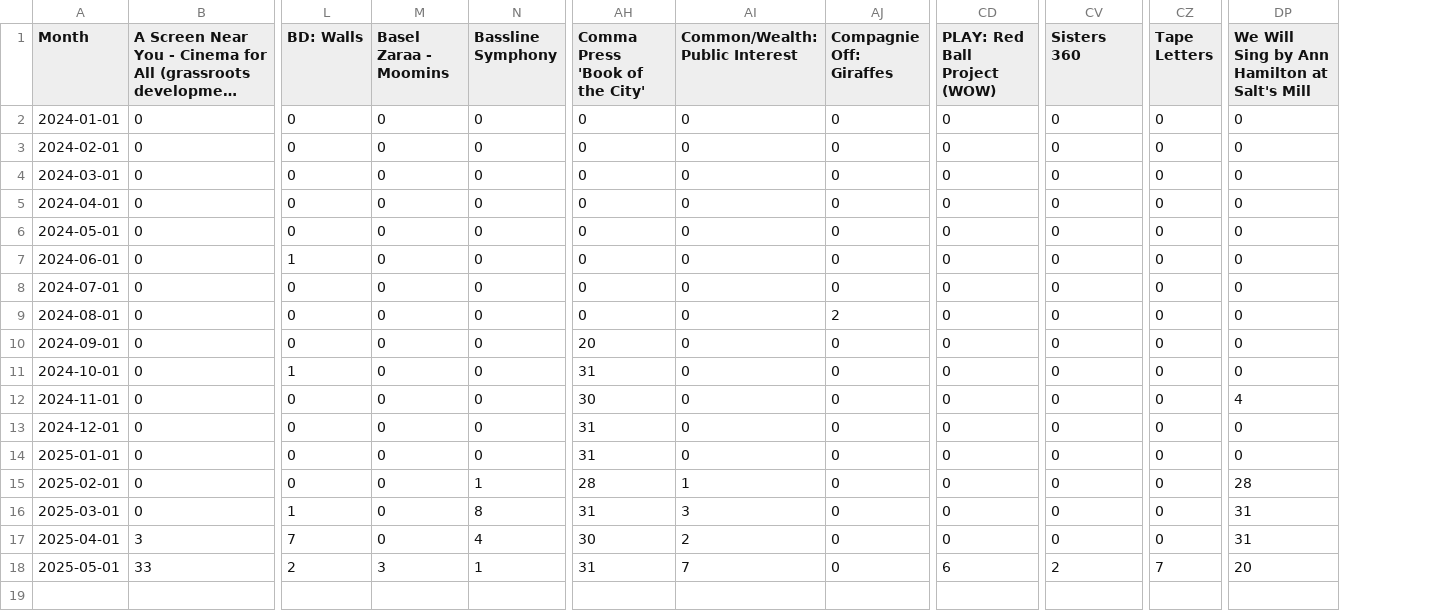
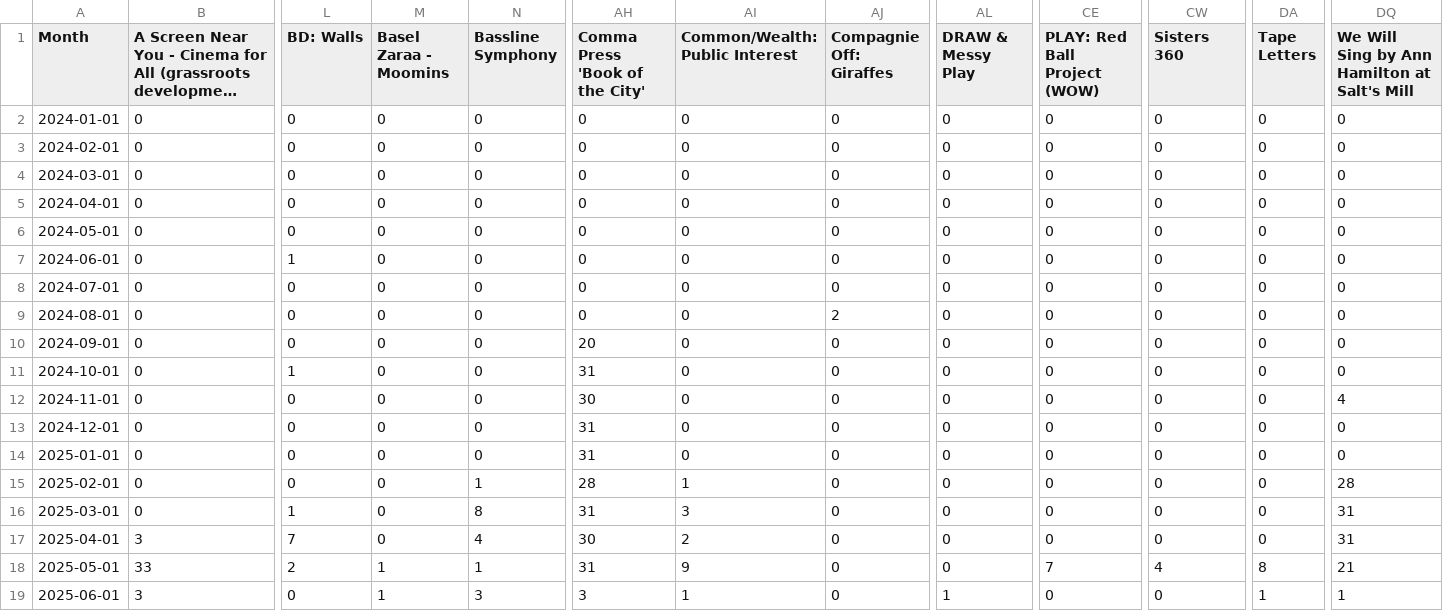
Before and after one commit to open-innovations/bradford-2025, a CSV file: src/themes/programme/_data/events/monthly_breakdown.csv, drawn as a sheet; only a part is shown, gaps mark what is left out; long unchanged cells end in …; addresses are those after the commit; rows hold the shown columns only; the diff names each change by its address in the sheet, - before the commit and + after, or states it on an @@ line.

```diff
--- a/src/themes/programme/_data/events/monthly_breakdown.csv
+++ b/src/themes/programme/_data/events/monthly_breakdown.csv
+column AL (DRAW & Messy Play), rows 2-18: all 0
-M18 (Basel Zaraa - Moomins): 3
+M18 (Basel Zaraa - Moomins): 1
-AI18 (Common/Wealth: Public Interest): 7
+AI18 (Common/Wealth: Public Interest): 9
-CE18 (PLAY: Red Ball Project (WOW)): 6
+CE18 (PLAY: Red Ball Project (WOW)): 7
-CW18 (Sisters 360): 2
+CW18 (Sisters 360): 4
-DA18 (Tape Letters): 7
+DA18 (Tape Letters): 8
-DQ18: 20
+DQ18: 21
+row 19: 2025-06-01 | 3 | 0 | 1 | 3 | 3 | 1 | 0 | 1 | 0 | 0 | 1 | 1
```
Also changed, not shown: src/themes/programme/_data/events/monthly_by_project.csv, src/themes/programme/_data/events/total_by_month.csv, 18 other files.
